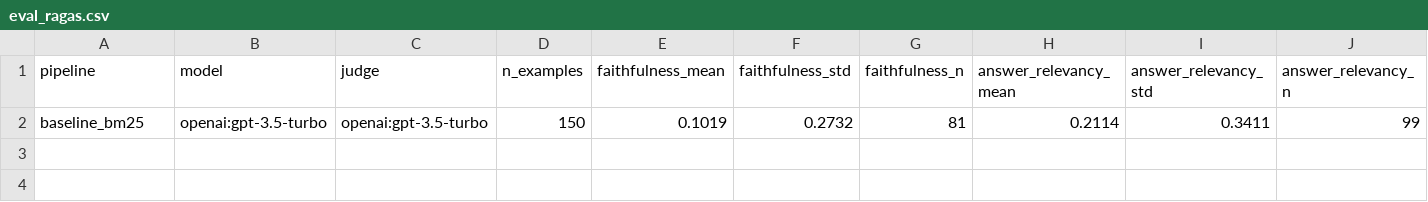
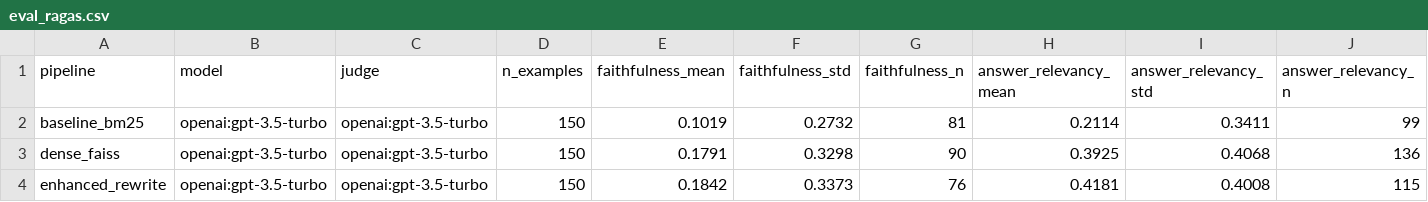
Before and after one commit to bshind87/finrag-hallucination, a CSV file: results/eval_ragas.csv, drawn as a sheet; only a part is shown; rows hold the shown columns only; the diff names each change by its address in the sheet, - before the commit and + after, or states it on an @@ line.

Commit message:
T14 + T15 + T18(partial): dense + enhanced RAG and 3-way retrieval comparison
Pipeline 2 (dense_faiss): FAISS cosine over cached MiniLM chunk embeddings.
Pipeline 3 (enhanced_rewrite): GPT-3.5 query rewrite -> dense retrieve -> answer.
Both reuse the baseline prompt/schema/generator, so only retrieval changes.

Ran all 150 on GPT-3.5 + scored with the existing RAGAS + F1/EM harness. Clean
monotonic gains isolate retrieval as the dominant lever (RQ1):
  Retr@3   43% -> 64% -> 69%
  Answered 47 -> 82 -> 87 / 150
  Faithful 0.10 -> 0.18 -> 0.18 ; AnsRel 0.21 -> 0.39 -> 0.42 ; CtxPrec 0.53 -> 0.77 -> 0.84
  F1       0.083 -> 0.116 -> 0.121

build_results_table.py upgraded to a 3-way comparison (results/pipeline_comparison.md
+ comparison_table.tex) with a comparison narrative; M2 baseline artifacts left intact.
Query-rewrite examples in results/query_rewrite_examples.md.

```diff
--- a/results/eval_ragas.csv
+++ b/results/eval_ragas.csv
+row 3: dense_faiss | openai:gpt-3.5-turbo | openai:gpt-3.5-turbo | 150 | 0.1791 | 0.3298 | 90 | 0.3925 | 0.4068 | 136
+row 4: enhanced_rewrite | openai:gpt-3.5-turbo | openai:gpt-3.5-turbo | 150 | 0.1842 | 0.3373 | 76 | 0.4181 | 0.4008 | 115
```
Also changed, not shown: 8 other files.
